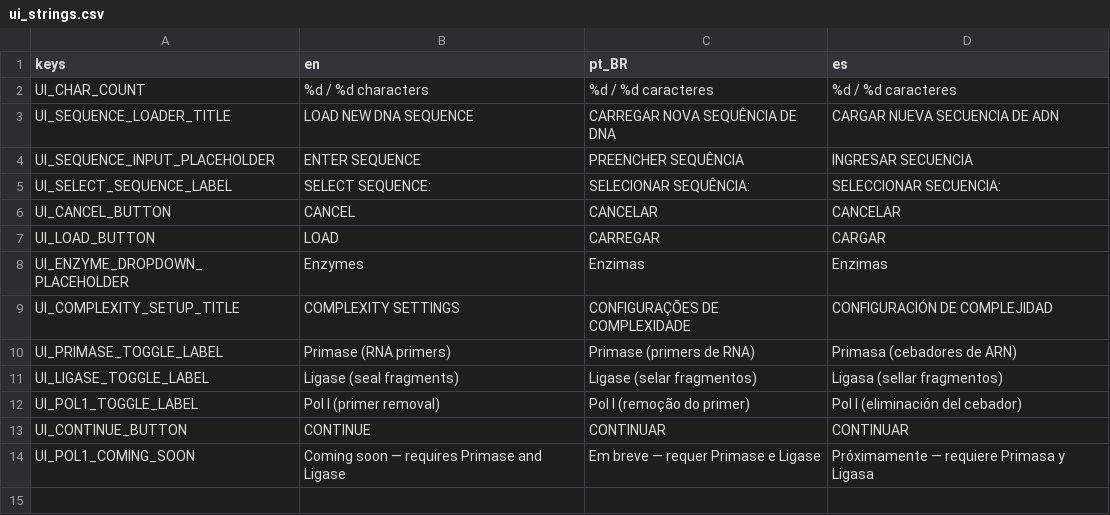
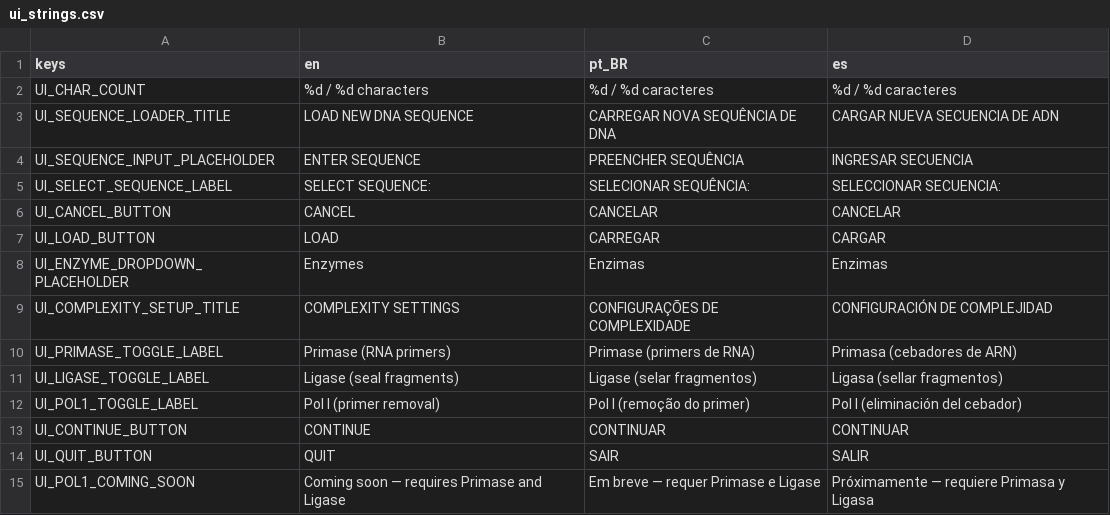
Before and after one commit to ideatomik/mol-sim, a CSV file: localization/ui_strings.csv, drawn as a sheet; the diff names each change by its address in the sheet, - before the commit and + after, or states it on an @@ line.

```diff
--- a/localization/ui_strings.csv
+++ b/localization/ui_strings.csv
+row 14: UI_QUIT_BUTTON | QUIT | SAIR | SALIR
```
Also changed, not shown: 17 other files.
